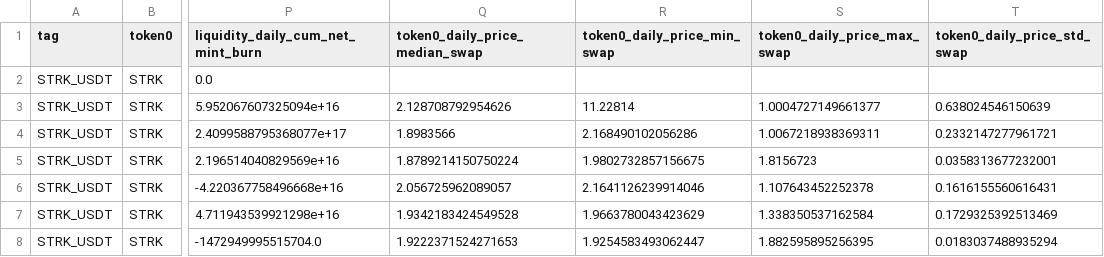
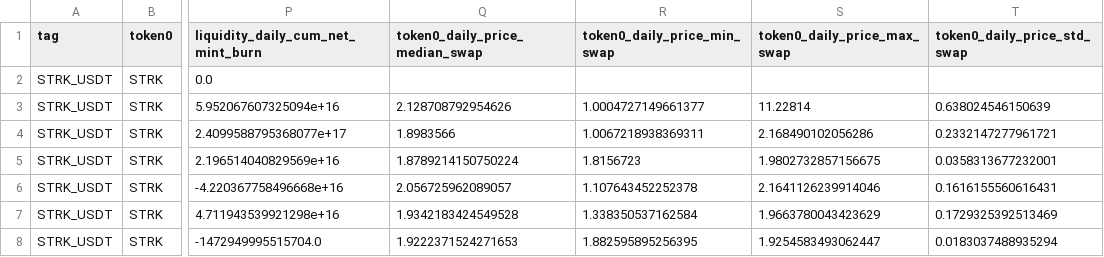
Before and after one commit to rkevinchao/blockchain-data-analysis, a CSV file: df_agg_daily_STRK_USDT.csv, drawn as a sheet; only a part is shown, gaps mark what is left out; the diff names each change by its address in the sheet, - before the commit and + after, or states it on an @@ line.

```diff
--- a/df_agg_daily_STRK_USDT.csv
+++ b/df_agg_daily_STRK_USDT.csv
-R3 (token0_daily_price_min_swap): 11.22814
+R3 (token0_daily_price_min_swap): 1.0004727149661377
-S3 (token0_daily_price_max_swap): 1.0004727149661377
+S3 (token0_daily_price_max_swap): 11.22814
-R4 (token0_daily_price_min_swap): 2.168490102056286
+R4 (token0_daily_price_min_swap): 1.0067218938369311
-S4 (token0_daily_price_max_swap): 1.0067218938369311
+S4 (token0_daily_price_max_swap): 2.168490102056286
-R5 (token0_daily_price_min_swap): 1.9802732857156675
+R5 (token0_daily_price_min_swap): 1.8156723
-S5 (token0_daily_price_max_swap): 1.8156723
+S5 (token0_daily_price_max_swap): 1.9802732857156675
-R6 (token0_daily_price_min_swap): 2.1641126239914046
+R6 (token0_daily_price_min_swap): 1.107643452252378
-S6 (token0_daily_price_max_swap): 1.107643452252378
+S6 (token0_daily_price_max_swap): 2.1641126239914046
-R7 (token0_daily_price_min_swap): 1.9663780043423629
+R7 (token0_daily_price_min_swap): 1.338350537162584
-S7 (token0_daily_price_max_swap): 1.338350537162584
+S7 (token0_daily_price_max_swap): 1.9663780043423629
-R8 (token0_daily_price_min_swap): 1.9254583493062447
+R8 (token0_daily_price_min_swap): 1.882595895256395
-S8 (token0_daily_price_max_swap): 1.882595895256395
+S8 (token0_daily_price_max_swap): 1.9254583493062447
```
Also changed, not shown: df_agg_daily_ETH_USDC.csv, df_agg_daily_STRK_ETH.csv, 9 other files.
